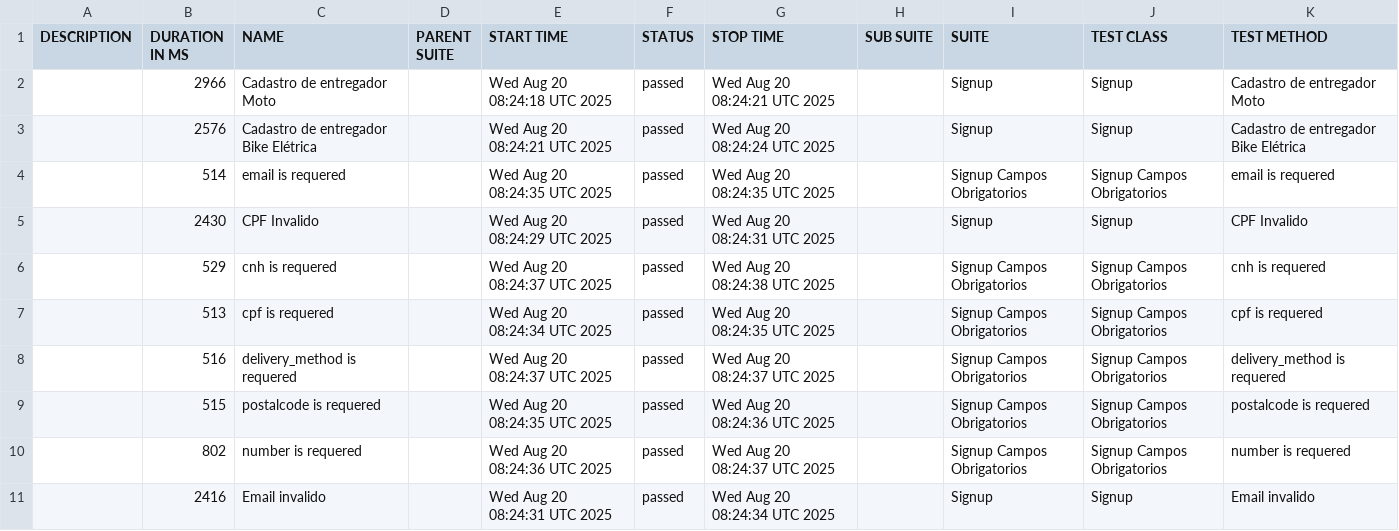
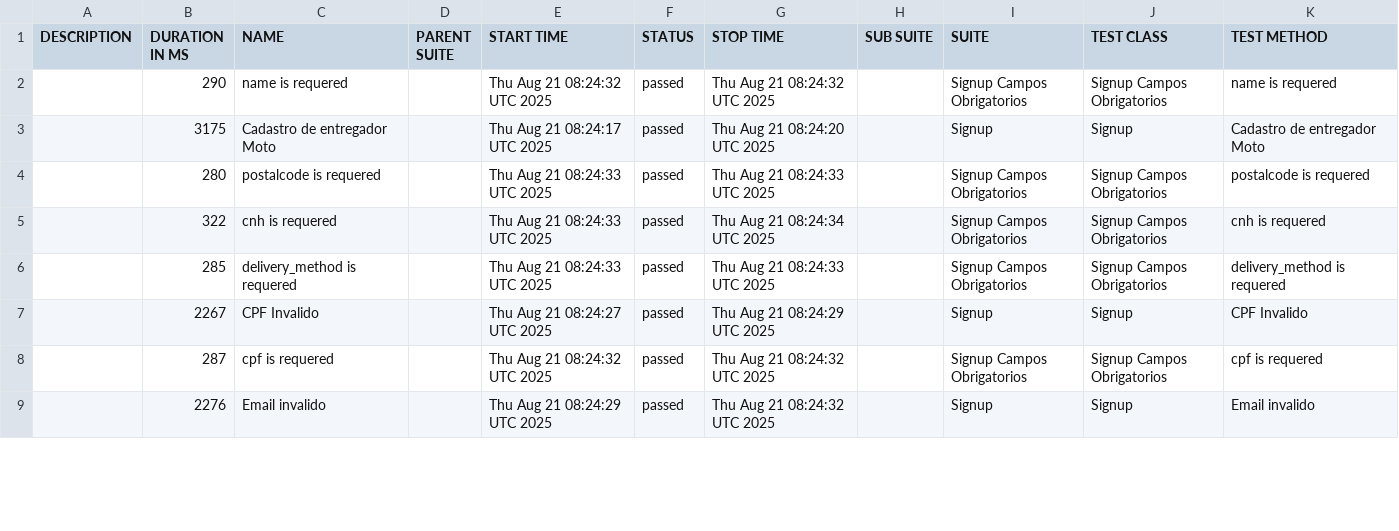
Before and after one commit to diegobbarbosa09/buger-eats-cypress, a CSV file: data/suites.csv, drawn as a sheet; only a part is shown; the diff covers the shown part only.

```diff
--- a/data/suites.csv
+++ b/data/suites.csv
@@ -1,11 +1,9 @@
 "DESCRIPTION","DURATION IN MS","NAME","PARENT SUITE","START TIME","STATUS","STOP TIME","SUB SUITE","SUITE","TEST CLASS","TEST METHOD"
-"","2966","Cadastro de entregador Moto","","Wed Aug 20 08:24:18 UTC 2025","passed","Wed Aug 20 08:24:21 UTC 2025","","Signup","Signup","Cadastro de entregador Moto"
-"","2576","Cadastro de entregador Bike Elétrica","","Wed Aug 20 08:24:21 UTC 2025","passed","Wed Aug 20 08:24:24 UTC 2025","","Signup","Signup","Cadastro de entregador Bike Elétrica"
-"","514","email is requered","","Wed Aug 20 08:24:35 UTC 2025","passed","Wed Aug 20 08:24:35 UTC 2025","","Signup Campos Obrigatorios","Signup Campos Obrigatorios","email is requered"
-"","2430","CPF Invalido","","Wed Aug 20 08:24:29 UTC 2025","passed","Wed Aug 20 08:24:31 UTC 2025","","Signup","Signup","CPF Invalido"
-"","529","cnh is requered","","Wed Aug 20 08:24:37 UTC 2025","passed","Wed Aug 20 08:24:38 UTC 2025","","Signup Campos Obrigatorios","Signup Campos Obrigatorios","cnh is requered"
-"","513","cpf is requered","","Wed Aug 20 08:24:34 UTC 2025","passed","Wed Aug 20 08:24:35 UTC 2025","","Signup Campos Obrigatorios","Signup Campos Obrigatorios","cpf is requered"
-"","516","delivery_method is requered","","Wed Aug 20 08:24:37 UTC 2025","passed","Wed Aug 20 08:24:37 UTC 2025","","Signup Campos Obrigatorios","Signup Campos Obrigatorios","delivery_method is requered"
-"","515","postalcode is requered","","Wed Aug 20 08:24:35 UTC 2025","passed","Wed Aug 20 08:24:36 UTC 2025","","Signup Campos Obrigatorios","Signup Campos Obrigatorios","postalcode is requered"
-"","802","number is requered","","Wed Aug 20 08:24:36 UTC 2025","passed","Wed Aug 20 08:24:37 UTC 2025","","Signup Campos Obrigatorios","Signup Campos Obrigatorios","number is requered"
-"","2416","Email invalido","","Wed Aug 20 08:24:31 UTC 2025","passed","Wed Aug 20 08:24:34 UTC 2025","","Signup","Signup","Email invalido"
+"","290","name is requered","","Thu Aug 21 08:24:32 UTC 2025","passed","Thu Aug 21 08:24:32 UTC 2025","","Signup Campos Obrigatorios","Signup Campos Obrigatorios","name is requered"
+"","3175","Cadastro de entregador Moto","","Thu Aug 21 08:24:17 UTC 2025","passed","Thu Aug 21 08:24:20 UTC 2025","","Signup","Signup","Cadastro de entregador Moto"
+"","280","postalcode is requered","","Thu Aug 21 08:24:33 UTC 2025","passed","Thu Aug 21 08:24:33 UTC 2025","","Signup Campos Obrigatorios","Signup Campos Obrigatorios","postalcode is requered"
+"","322","cnh is requered","","Thu Aug 21 08:24:33 UTC 2025","passed","Thu Aug 21 08:24:34 UTC 2025","","Signup Campos Obrigatorios","Signup Campos Obrigatorios","cnh is requered"
+"","285","delivery_method is requered","","Thu Aug 21 08:24:33 UTC 2025","passed","Thu Aug 21 08:24:33 UTC 2025","","Signup Campos Obrigatorios","Signup Campos Obrigatorios","delivery_method is requered"
+"","2267","CPF Invalido","","Thu Aug 21 08:24:27 UTC 2025","passed","Thu Aug 21 08:24:29 UTC 2025","","Signup","Signup","CPF Invalido"
+"","287","cpf is requered","","Thu Aug 21 08:24:32 UTC 2025","passed","Thu Aug 21 08:24:32 UTC 2025","","Signup Campos Obrigatorios","Signup Campos Obrigatorios","cpf is requered"
+"","2276","Email invalido","","Thu Aug 21 08:24:29 UTC 2025","passed","Thu Aug 21 08:24:32 UTC 2025","","Signup","Signup","Email invalido"
```
Also changed, not shown: 2 added rows and 11 edited cells elsewhere in this file, 40 other files.
